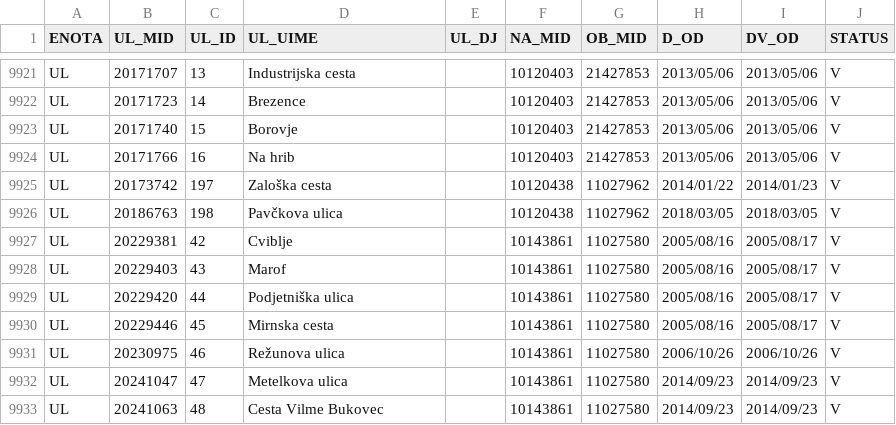
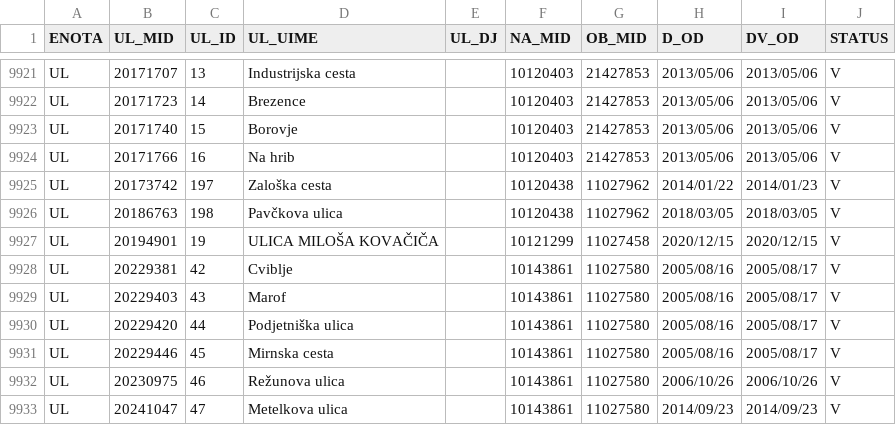
Before and after one commit to stefanb/gurs-rpe, a CSV file: data/UL.csv, drawn as a sheet; only a part is shown, gaps mark what is left out; the shorter side is filled out with more unchanged rows.

```diff
--- a/data/UL.csv
+++ b/data/UL.csv
@@ -9926,2 +9926,3 @@ UL,20173742,197,Zaloška cesta,,10120438,11027962,2014/01/22,2014/01/23,V
 UL,20186763,198,Pavčkova ulica,,10120438,11027962,2018/03/05,2018/03/05,V
+UL,20194901,19,ULICA MILOŠA KOVAČIČA,,10121299,11027458,2020/12/15,2020/12/15,V
 UL,20229381,42,Cviblje,,10143861,11027580,2005/08/16,2005/08/17,V
```
Also changed, not shown: data/NA.csv, 4 other files.
